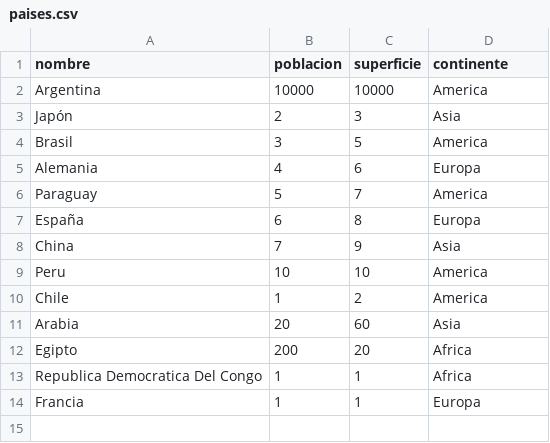
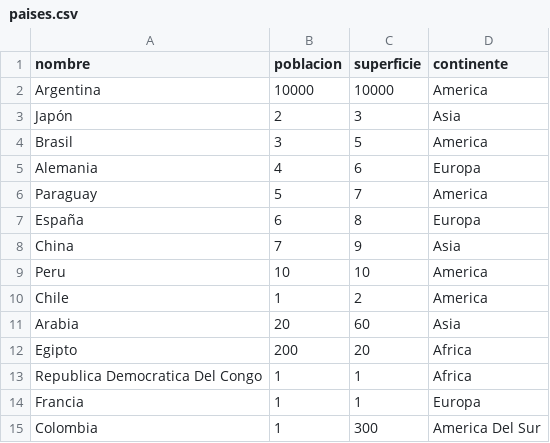
Before and after one commit to KarimDiLorenzo/TPI_TUP_DiLorenzo_Gestion_de_Datos_de_Paises_PY, a CSV file: paises.csv, drawn as a sheet; the diff names each change by its address in the sheet, - before the commit and + after, or states it on an @@ line.

```diff
--- a/paises.csv
+++ b/paises.csv
+row 15: Colombia | 1 | 300 | America Del Sur
```
Also changed, not shown: 1 other file.
